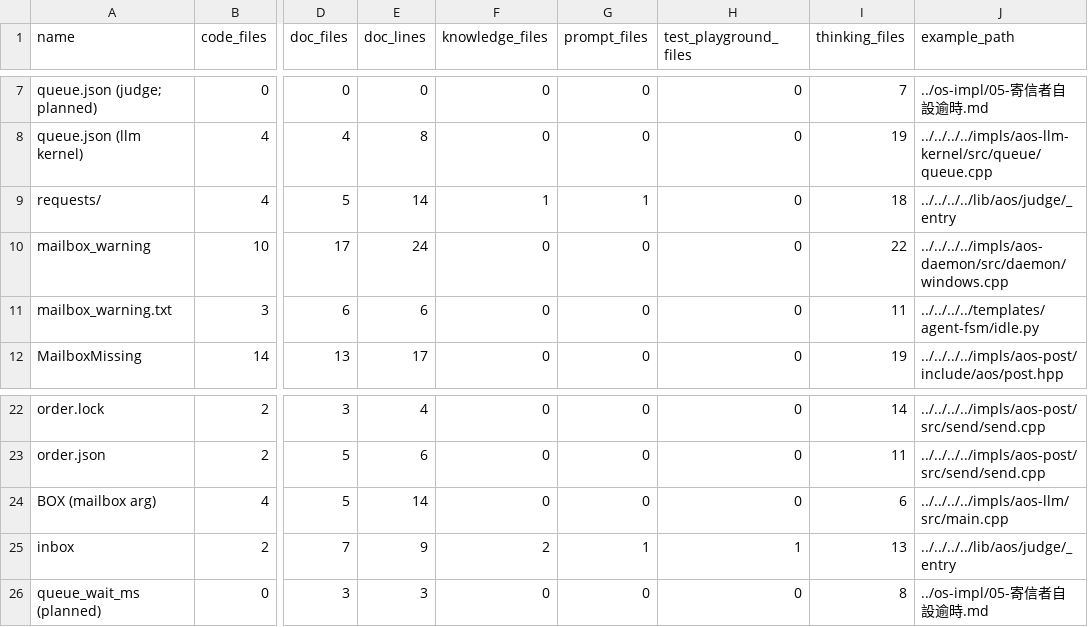
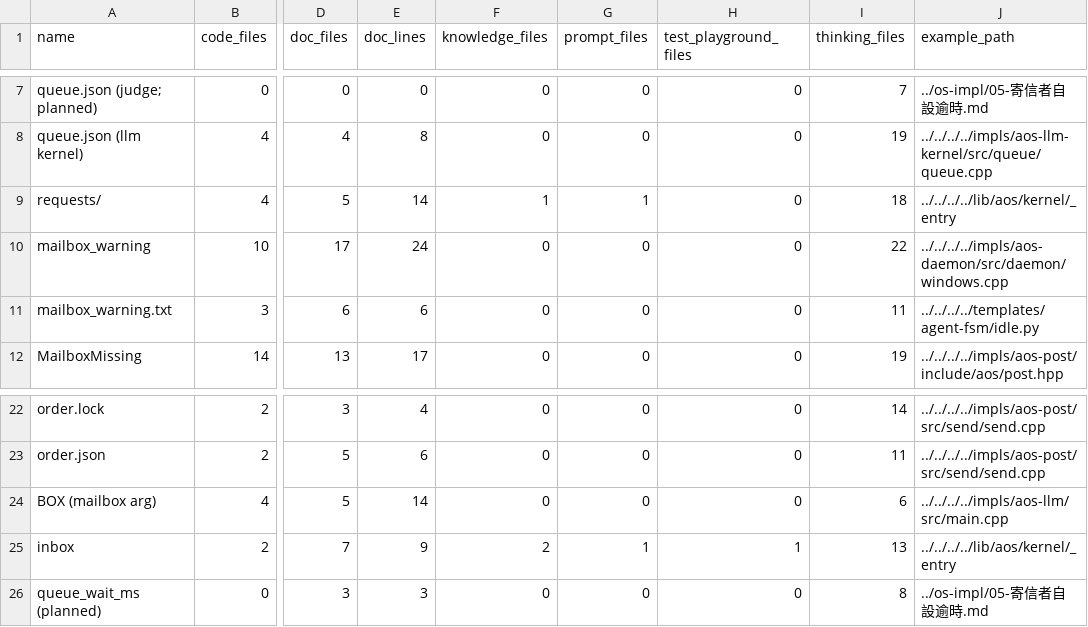
Before and after one commit to justty32/aos, a CSV file: proto8/thinking/2026-11/06/mailbox-naming/01-成本.csv, drawn as a sheet; only a part is shown, gaps mark what is left out; the diff names each change by its address in the sheet, - before the commit and + after, or states it on an @@ line.

```diff
--- a/proto8/thinking/2026-11/06/mailbox-naming/01-成本.csv
+++ b/proto8/thinking/2026-11/06/mailbox-naming/01-成本.csv
-J9 (example_path): ../../../../lib/aos/judge/_entry
+J9 (example_path): ../../../../lib/aos/kernel/_entry
-J25 (example_path): ../../../../lib/aos/judge/_entry
+J25 (example_path): ../../../../lib/aos/kernel/_entry
```
Also changed, not shown: proto8/thinking/2026-11/06/env-portability/01-盤點-AOS.csv, proto8/thinking/2026-11/06/mailbox-naming/01-盤點.csv, 4 other files.
